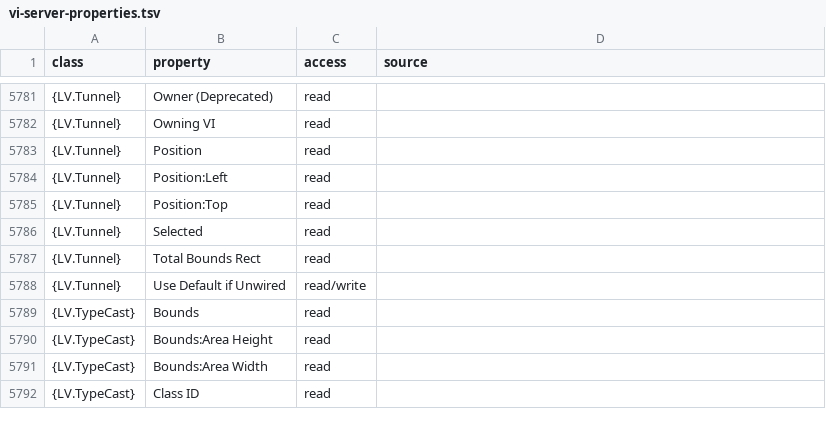
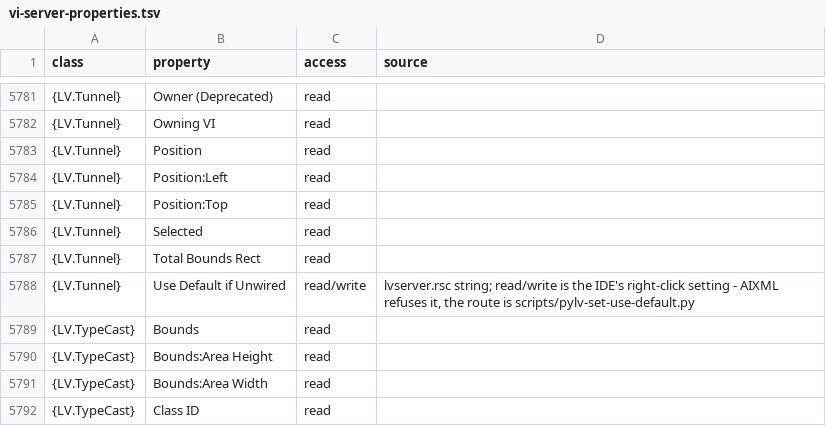
Before and after one commit to JorgenSteen/labview-mcp, a TSV file: docs/vi-server-properties.tsv, drawn as a sheet; only a part is shown, gaps mark what is left out.

```diff
--- a/docs/vi-server-properties.tsv
+++ b/docs/vi-server-properties.tsv
@@ -5787,3 +5787,3 @@ class	property	access	source
 {LV.Tunnel}	Total Bounds Rect	read
-{LV.Tunnel}	Use Default if Unwired	read/write
+{LV.Tunnel}	Use Default if Unwired	read/write	lvserver.rsc string; read/write is the IDE's right-click setting - AIXML refuses it, the route is scripts/pylv-set-use-default.py
 {LV.TypeCast}	Bounds	read
```
Also changed, not shown: 8 other files.
